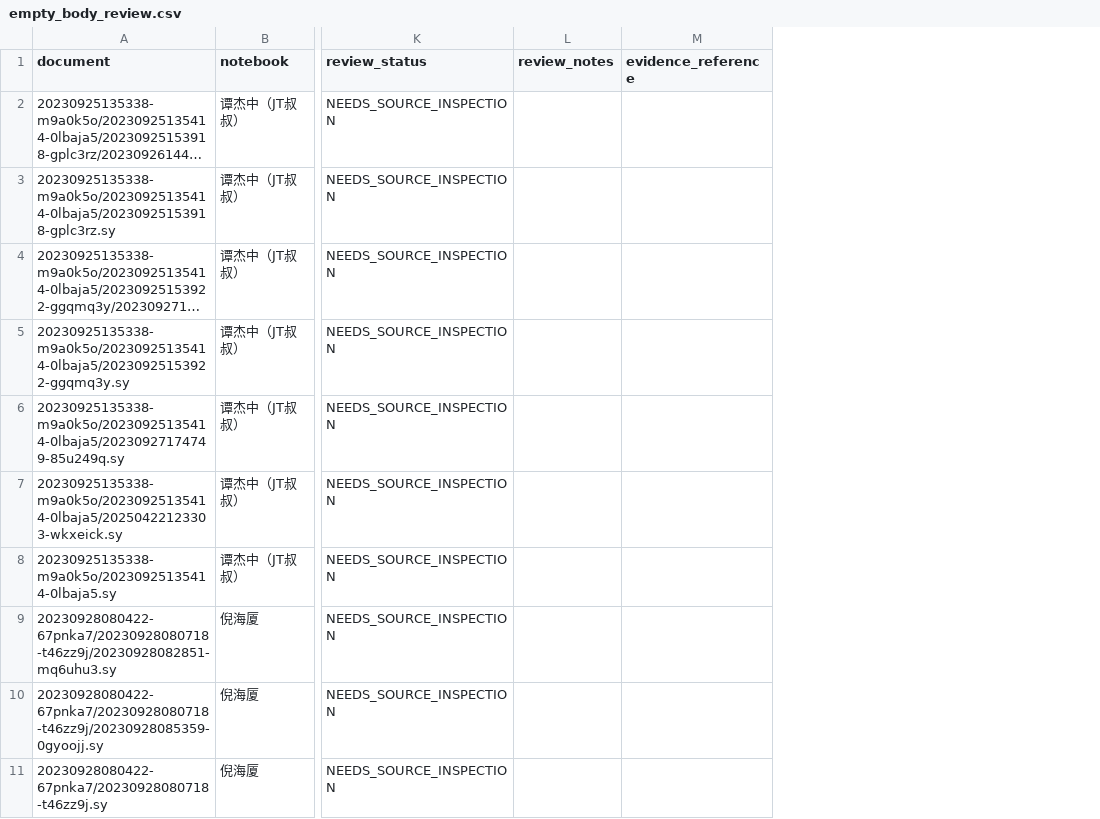
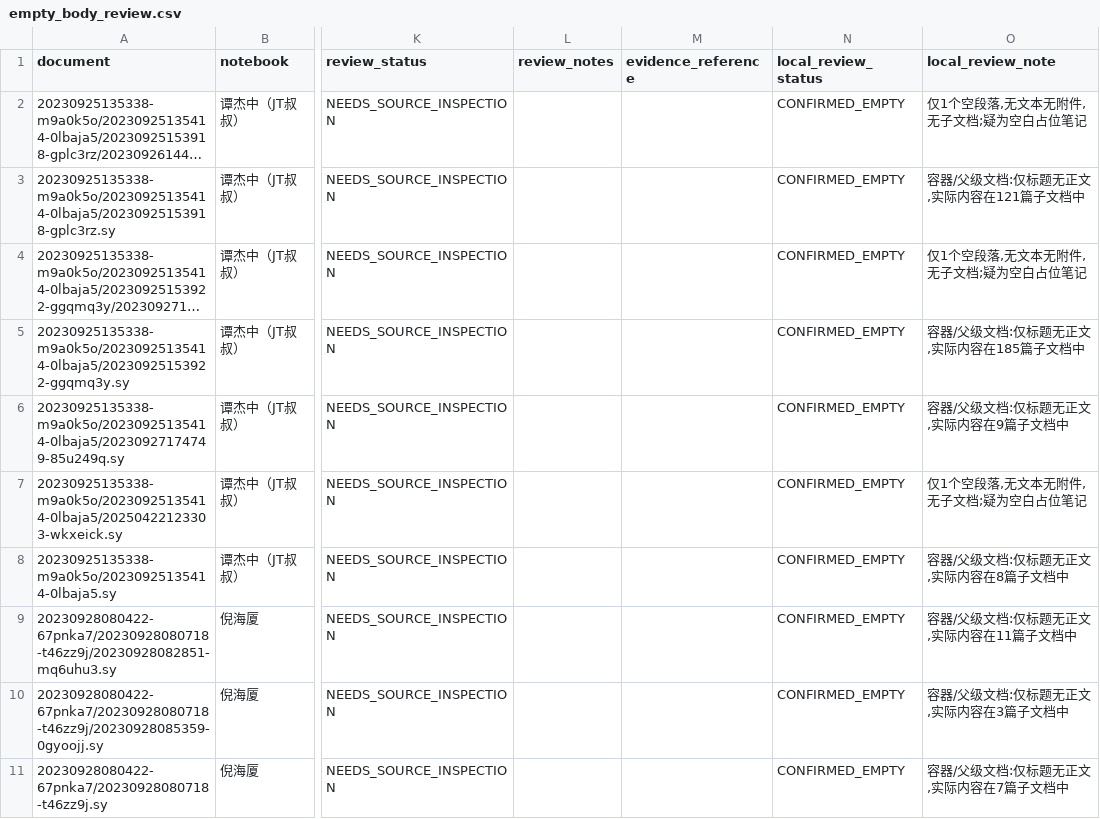
Before and after one commit to just2512/siyuan-TCM, a CSV file: catalog/generated/empty_body_review.csv, drawn as a sheet; only a part is shown, gaps mark what is left out; long unchanged cells end in …; the diff names each change by its address in the sheet, - before the commit and + after, or states it on an @@ line.

```diff
--- a/catalog/generated/empty_body_review.csv
+++ b/catalog/generated/empty_body_review.csv
+column N (local_review_status), rows 2-11: all CONFIRMED_EMPTY
+column O (local_review_note), rows 2-11: 仅1个空段落,无文本无附件,无子文档;疑为空白占位笔记 | 容器/父级文档:仅标题无正文,实际内容在121篇子文档中 | 仅1个空段落,无文本无附件,无子文档;疑为空白占位笔记 | 容器/父级文档:仅标题无正文,实际内容在185篇子文档中 | 容器/父级文档:仅标题无正文,实际内容在9篇子文档中 | 仅1个空段落,无文本无附件,无子文档;疑为空白占位笔记 | 容器/父级文档:仅标题无正文,实际内容在8篇子文档中 | 容器/父级文档:仅标题无正文,实际内容在11篇子文档中 | 容器/父级文档:仅标题无正文,实际内容在3篇子文档中 | 容器/父级文档:仅标题无正文,实际内容在7篇子文档中
```
Also changed, not shown: 4 other files.
